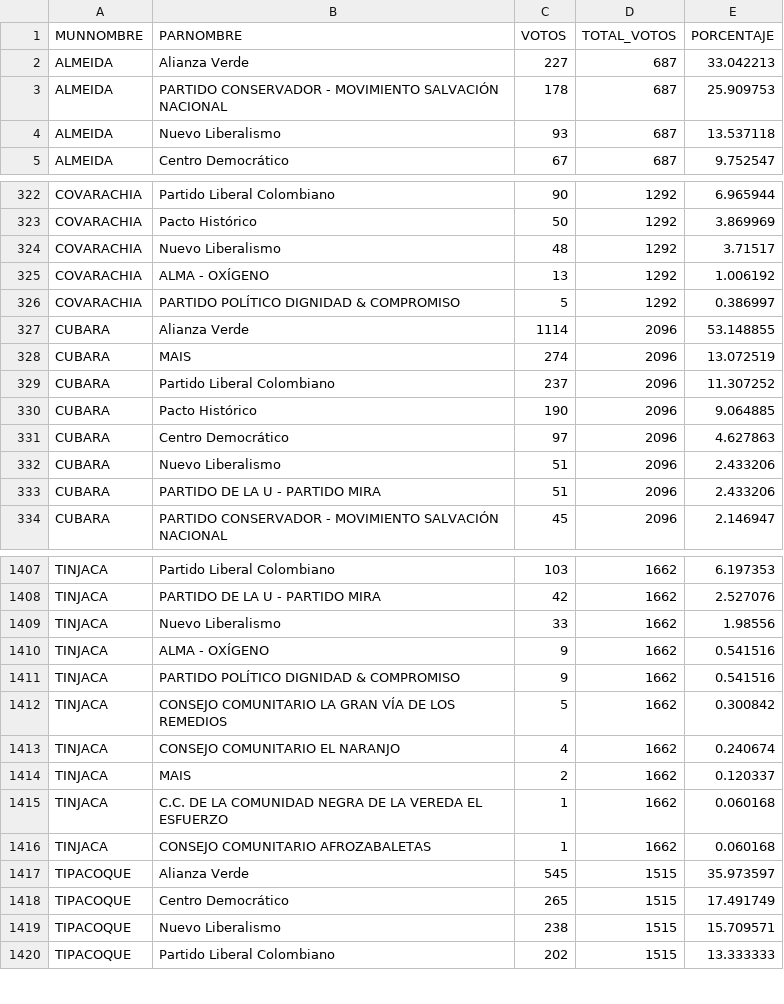
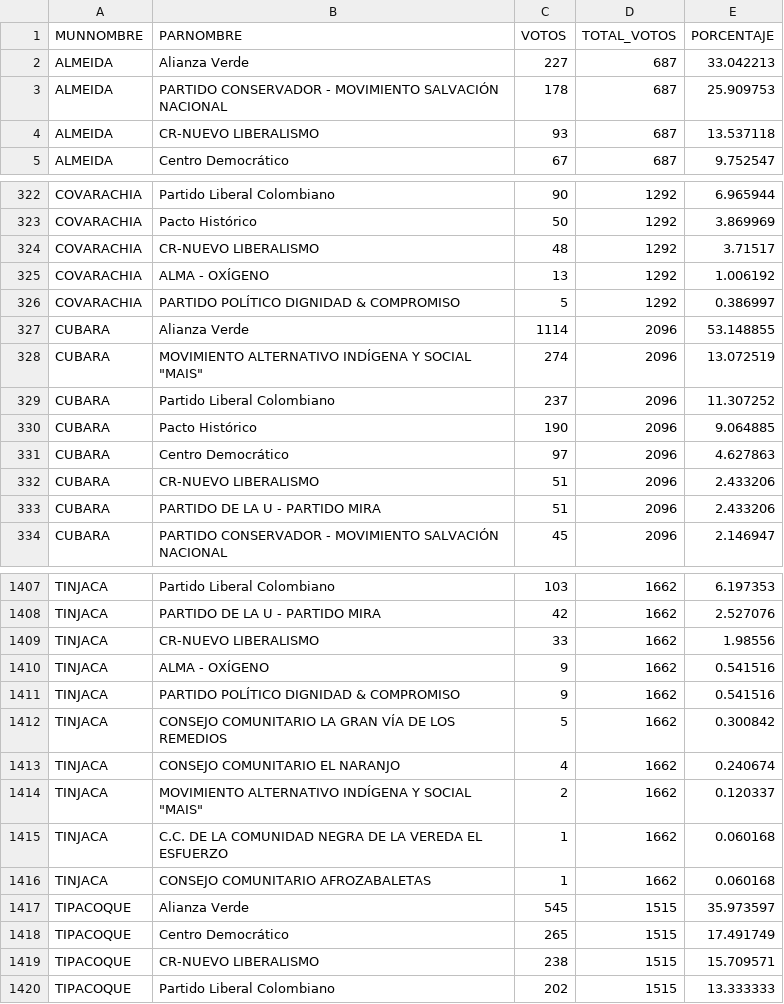
Before and after one commit to santiagohernandezrincon/observatorio-electoral-boyaca, a CSV file: data/votos_partido_municipio_2026_camara.csv, drawn as a sheet; only a part is shown, gaps mark what is left out; the diff covers the shown part only.

```diff
--- a/data/votos_partido_municipio_2026_camara.csv
+++ b/data/votos_partido_municipio_2026_camara.csv
@@ -3,3 +3,3 @@ ALMEIDA;Alianza Verde;227;687;33.042213
 ALMEIDA;PARTIDO CONSERVADOR - MOVIMIENTO SALVACIÓN NACIONAL;178;687;25.909753
-ALMEIDA;Nuevo Liberalismo;93;687;13.537118
+ALMEIDA;CR-NUEVO LIBERALISMO;93;687;13.537118
 ALMEIDA;Centro Democrático;67;687;9.752547
@@ -323,3 +323,3 @@ COVARACHIA;Partido Liberal Colombiano;90;1292;6.965944
 COVARACHIA;Pacto Histórico;50;1292;3.869969
-COVARACHIA;Nuevo Liberalismo;48;1292;3.71517
+COVARACHIA;CR-NUEVO LIBERALISMO;48;1292;3.71517
 COVARACHIA;ALMA - OXÍGENO;13;1292;1.006192
@@ -327,3 +327,3 @@ COVARACHIA;PARTIDO POLÍTICO DIGNIDAD & COMPROMISO;5;1292;0.386997
 CUBARA;Alianza Verde;1114;2096;53.148855
-CUBARA;MAIS;274;2096;13.072519
+CUBARA;"MOVIMIENTO ALTERNATIVO INDÍGENA Y SOCIAL ""MAIS""";274;2096;13.072519
 CUBARA;Partido Liberal Colombiano;237;2096;11.307252
@@ -331,3 +331,3 @@ CUBARA;Pacto Histórico;190;2096;9.064885
 CUBARA;Centro Democrático;97;2096;4.627863
-CUBARA;Nuevo Liberalismo;51;2096;2.433206
+CUBARA;CR-NUEVO LIBERALISMO;51;2096;2.433206
 CUBARA;PARTIDO DE LA U - PARTIDO MIRA;51;2096;2.433206
@@ -1408,3 +1408,3 @@ TINJACA;Partido Liberal Colombiano;103;1662;6.197353
 TINJACA;PARTIDO DE LA U - PARTIDO MIRA;42;1662;2.527076
-TINJACA;Nuevo Liberalismo;33;1662;1.98556
+TINJACA;CR-NUEVO LIBERALISMO;33;1662;1.98556
 TINJACA;ALMA - OXÍGENO;9;1662;0.541516
@@ -1413,3 +1413,3 @@ TINJACA;CONSEJO COMUNITARIO LA GRAN VÍA DE LOS REMEDIOS;5;1662;0.300842
 TINJACA;CONSEJO COMUNITARIO EL NARANJO;4;1662;0.240674
-TINJACA;MAIS;2;1662;0.120337
+TINJACA;"MOVIMIENTO ALTERNATIVO INDÍGENA Y SOCIAL ""MAIS""";2;1662;0.120337
 TINJACA;C.C. DE LA COMUNIDAD NEGRA DE LA VEREDA EL ESFUERZO;1;1662;0.060168
@@ -1418,3 +1418,3 @@ TIPACOQUE;Alianza Verde;545;1515;35.973597
 TIPACOQUE;Centro Democrático;265;1515;17.491749
-TIPACOQUE;Nuevo Liberalismo;238;1515;15.709571
+TIPACOQUE;CR-NUEVO LIBERALISMO;238;1515;15.709571
 TIPACOQUE;Partido Liberal Colombiano;202;1515;13.333333
```
Also changed, not shown: 149 edited cells elsewhere in this file, data/votos_partido_municipio_2023_jal.csv, data/votos_partido_municipio_2026_consultas.csv, 6 other files.
